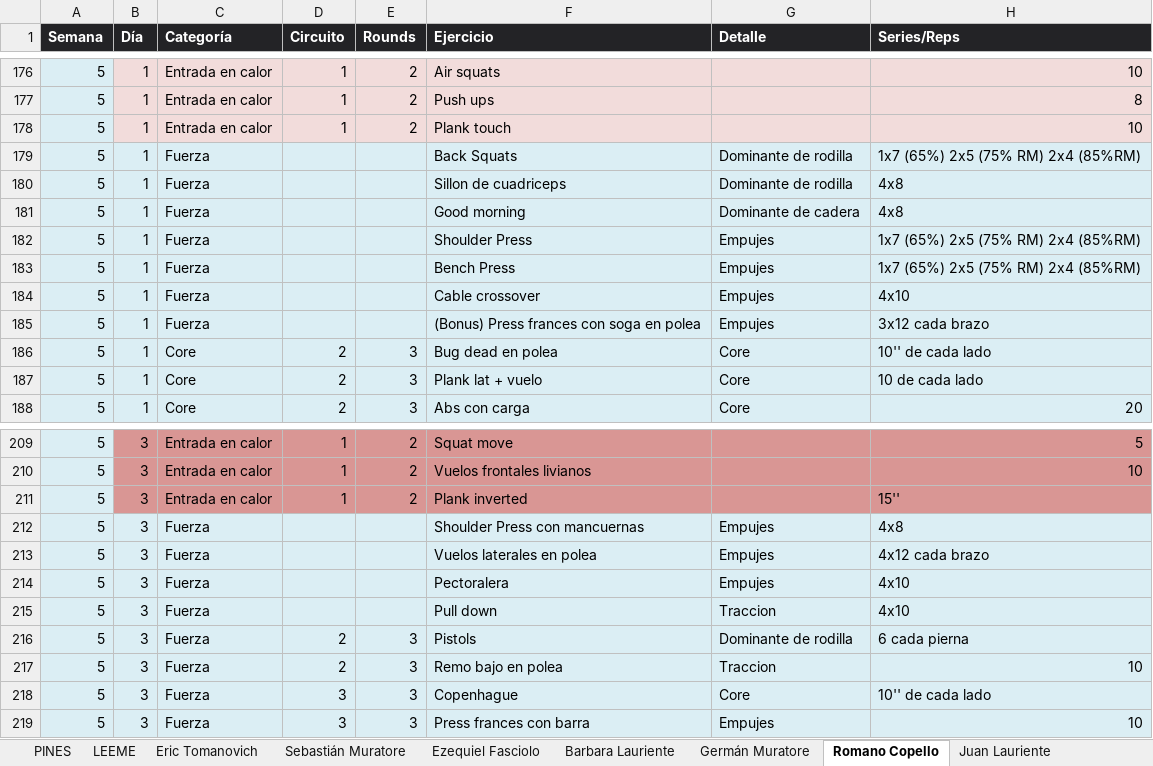
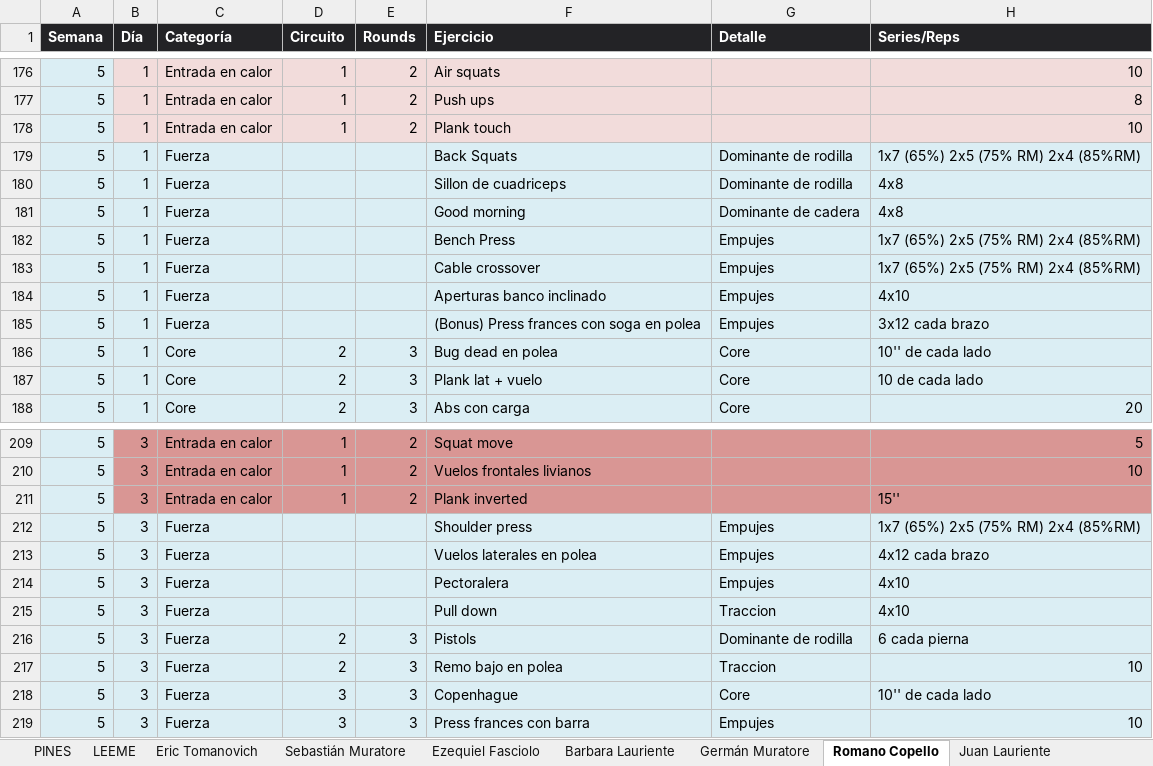
Before and after one commit to erictomanovich-web/profe.eric.app, an Excel workbook: pwa/rutinas.xlsx, sheet Romano Copello, drawn as a sheet; only a part is shown, gaps mark what is left out; values as stored, in another font and other column widths than the file's, no borders; removed rows and columns are numbered as before the commit, all else as after; the diff names each change by its address in the sheet, - before the commit and + after, or states it on an @@ line.

```diff
--- a/pwa/rutinas.xlsx (sheet Romano Copello)
+++ b/pwa/rutinas.xlsx (sheet Romano Copello)
-row 182: 5 | 1 | Fuerza |  |  | Shoulder Press | Empujes | 1x7 (65%) 2x5 (75% RM) 2x4 (85%RM)
+row 183: 5 | 1 | Fuerza |  |  | Cable crossover | Empujes | 1x7 (65%) 2x5 (75% RM) 2x4 (85%RM)
-F184 (Ejercicio): Cable crossover
+F184 (Ejercicio): Aperturas banco inclinado
-F212 (Ejercicio): Shoulder Press con mancuernas
+F212 (Ejercicio): Shoulder press
-H212 (Series/Reps): 4x8
+H212 (Series/Reps): 1x7 (65%) 2x5 (75% RM) 2x4 (85%RM)
```
Also changed, not shown: sheet Mario Flores.
